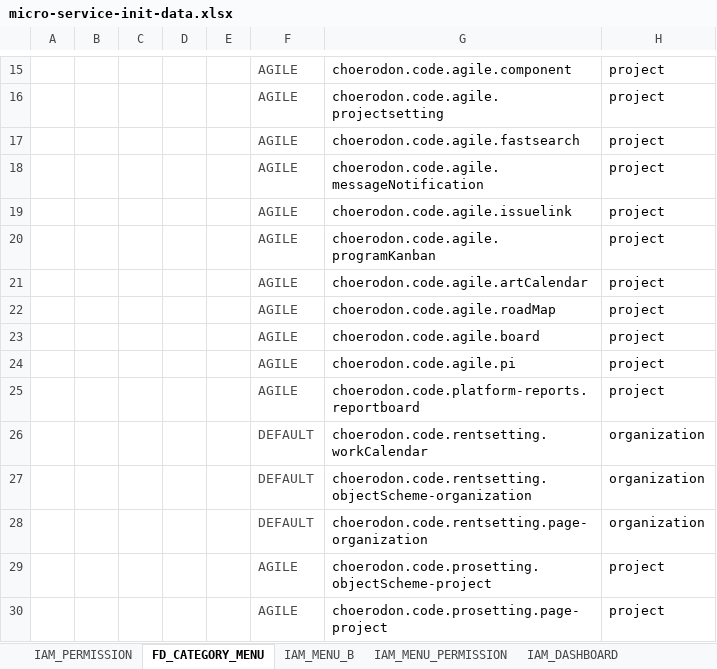
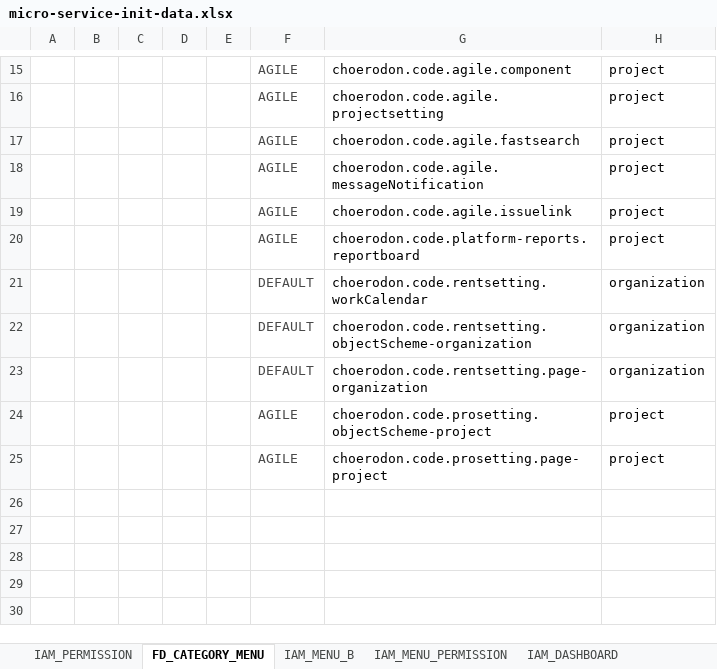
Before and after one commit to choerodon/agile-service-old, an Excel workbook: src/main/resources/script/front/micro-service-init-data.xlsx, sheet FD_CATEGORY_MENU, drawn as a sheet; only a part is shown, gaps mark what is left out; values as stored, in another font and other column widths than the file's, no borders; the diff names each change by its address in the sheet, - before the commit and + after, or states it on an @@ line.

```diff
--- a/src/main/resources/script/front/micro-service-init-data.xlsx (sheet FD_CATEGORY_MENU)
+++ b/src/main/resources/script/front/micro-service-init-data.xlsx (sheet FD_CATEGORY_MENU)
-row 20:  |  |  |  |  | AGILE | choerodon.code.agile.programKanban | project
-row 21:  |  |  |  |  | AGILE | choerodon.code.agile.artCalendar | project
-row 22:  |  |  |  |  | AGILE | choerodon.code.agile.roadMap | project
-row 23:  |  |  |  |  | AGILE | choerodon.code.agile.board | project
-row 24:  |  |  |  |  | AGILE | choerodon.code.agile.pi | project
```
Also changed, not shown: sheet IAM_MENU_B, sheet IAM_PERMISSION, sheet IAM_MENU_PERMISSION.
